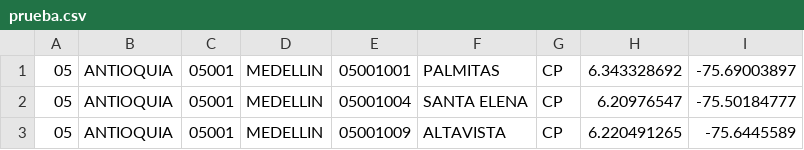
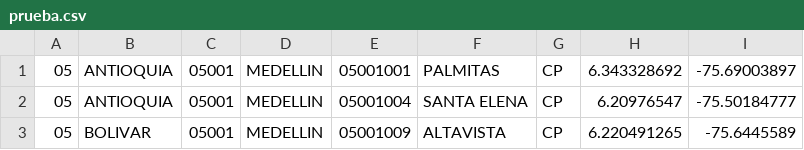
Before and after one commit to Orjuelalaley20/Test-Rep, a CSV file: Estructuras De Datos/Proyecto/prueba.csv, drawn as a sheet.

```diff
--- a/Estructuras De Datos/Proyecto/prueba.csv
+++ b/Estructuras De Datos/Proyecto/prueba.csv
@@ -2,2 +2,2 @@
 05,ANTIOQUIA,05001,MEDELLIN,05001004,SANTA ELENA,CP,6.20976547,-75.50184777
-05,ANTIOQUIA,05001,MEDELLIN,05001009,ALTAVISTA,CP,6.220491265,-75.6445589
+05,BOLIVAR,05001,MEDELLIN,05001009,ALTAVISTA,CP,6.220491265,-75.6445589
```
Also changed, not shown: 2 other files.
